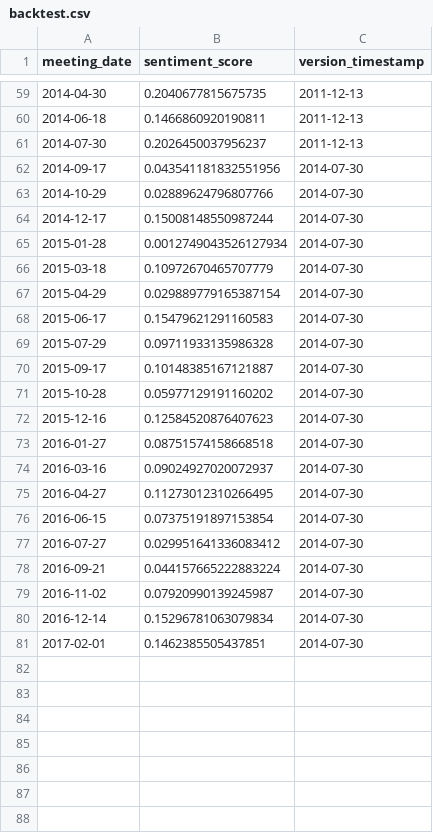
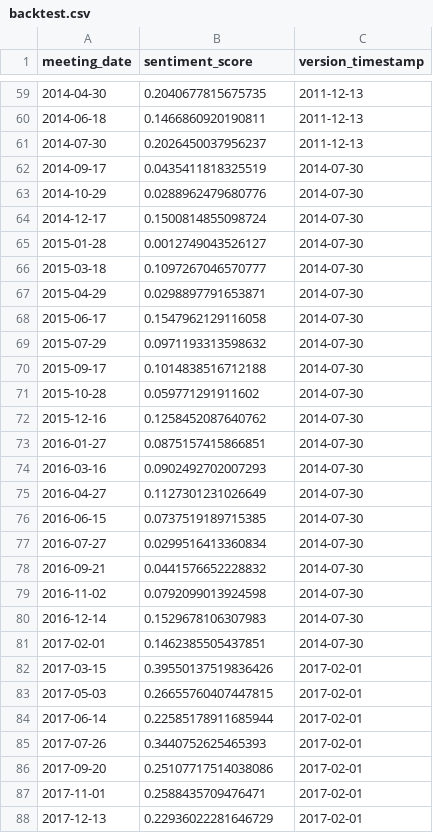
Before and after one commit to Jacob-Pang/model-registry, a CSV file: fomc/fomc_minutes_electra_savgol_bps/backtest.csv, drawn as a sheet; only a part is shown, gaps mark what is left out; the diff covers the shown part only.

```diff
--- a/fomc/fomc_minutes_electra_savgol_bps/backtest.csv
+++ b/fomc/fomc_minutes_electra_savgol_bps/backtest.csv
@@ -61,21 +61,28 @@ meeting_date,sentiment_score,version_timestamp
 2014-07-30,0.2026450037956237,2011-12-13
-2014-09-17,0.043541181832551956,2014-07-30
-2014-10-29,0.02889624796807766,2014-07-30
-2014-12-17,0.15008148550987244,2014-07-30
-2015-01-28,0.0012749043526127934,2014-07-30
-2015-03-18,0.10972670465707779,2014-07-30
-2015-04-29,0.029889779165387154,2014-07-30
-2015-06-17,0.15479621291160583,2014-07-30
-2015-07-29,0.09711933135986328,2014-07-30
-2015-09-17,0.10148385167121887,2014-07-30
-2015-10-28,0.05977129191160202,2014-07-30
-2015-12-16,0.12584520876407623,2014-07-30
-2016-01-27,0.08751574158668518,2014-07-30
-2016-03-16,0.09024927020072937,2014-07-30
-2016-04-27,0.11273012310266495,2014-07-30
-2016-06-15,0.07375191897153854,2014-07-30
-2016-07-27,0.029951641336083412,2014-07-30
-2016-09-21,0.044157665222883224,2014-07-30
-2016-11-02,0.07920990139245987,2014-07-30
-2016-12-14,0.15296781063079834,2014-07-30
+2014-09-17,0.0435411818325519,2014-07-30
+2014-10-29,0.0288962479680776,2014-07-30
+2014-12-17,0.1500814855098724,2014-07-30
+2015-01-28,0.0012749043526127,2014-07-30
+2015-03-18,0.1097267046570777,2014-07-30
+2015-04-29,0.0298897791653871,2014-07-30
+2015-06-17,0.1547962129116058,2014-07-30
+2015-07-29,0.0971193313598632,2014-07-30
+2015-09-17,0.1014838516712188,2014-07-30
+2015-10-28,0.059771291911602,2014-07-30
+2015-12-16,0.1258452087640762,2014-07-30
+2016-01-27,0.0875157415866851,2014-07-30
+2016-03-16,0.0902492702007293,2014-07-30
+2016-04-27,0.1127301231026649,2014-07-30
+2016-06-15,0.0737519189715385,2014-07-30
+2016-07-27,0.0299516413360834,2014-07-30
+2016-09-21,0.0441576652228832,2014-07-30
+2016-11-02,0.0792099013924598,2014-07-30
+2016-12-14,0.1529678106307983,2014-07-30
 2017-02-01,0.1462385505437851,2014-07-30
+2017-03-15,0.39550137519836426,2017-02-01
+2017-05-03,0.26655760407447815,2017-02-01
+2017-06-14,0.22585178911685944,2017-02-01
+2017-07-26,0.3440752625465393,2017-02-01
+2017-09-20,0.25107717514038086,2017-02-01
+2017-11-01,0.2588435709476471,2017-02-01
+2017-12-13,0.22936022281646729,2017-02-01
```
Also changed, not shown: 13 added rows elsewhere in this file.
